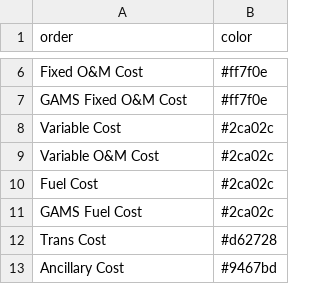
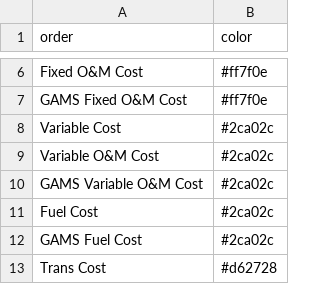
Before and after one commit to mmowers/bokehpivot, a CSV file: in/cost_val_style.csv, drawn as a sheet; only a part is shown, gaps mark what is left out; the shorter side is filled out with more unchanged rows; the diff names each change by its address in the sheet, - before the commit and + after, or states it on an @@ line.

Commit message:
Add missing styles for value stream

```diff
--- a/in/cost_val_style.csv
+++ b/in/cost_val_style.csv
+row 10: GAMS Variable O&M Cost | #2ca02c
```
